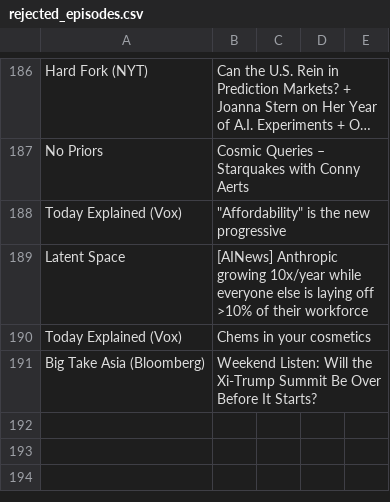
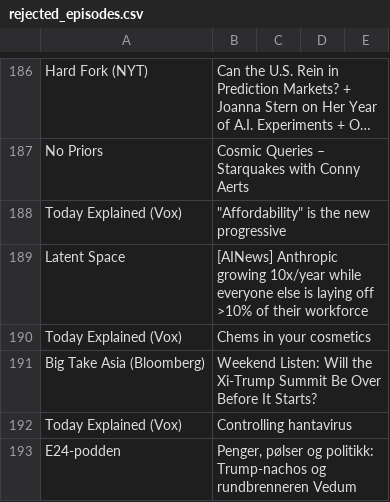
Before and after one commit to cathrinei/AIPodcastClaude, a CSV file: rejected_episodes.csv, drawn as a sheet; only a part is shown, gaps mark what is left out; long unchanged cells end in …; the diff names each change by its address in the sheet, - before the commit and + after, or states it on an @@ line.

```diff
--- a/rejected_episodes.csv
+++ b/rejected_episodes.csv
+row 192: Today Explained (Vox) | Controlling hantavirus
+row 193: E24-podden | Penger, pølser og politikk: Trump-nachos og rundbrenneren Vedum
```
Also changed, not shown: AI_KI_Podcasts.csv, AI_KI_Podcasts_arkiv.csv, 1 other file.
